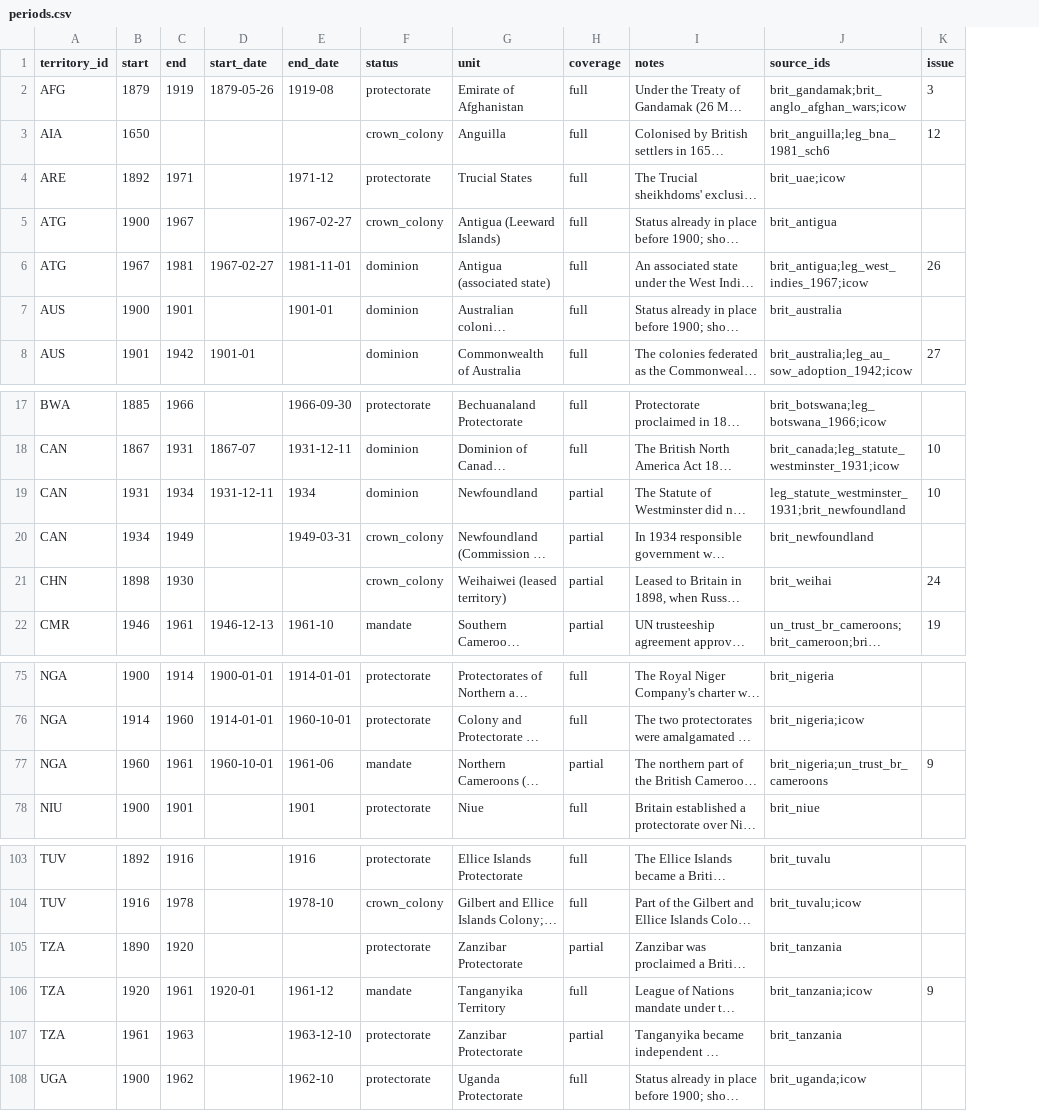
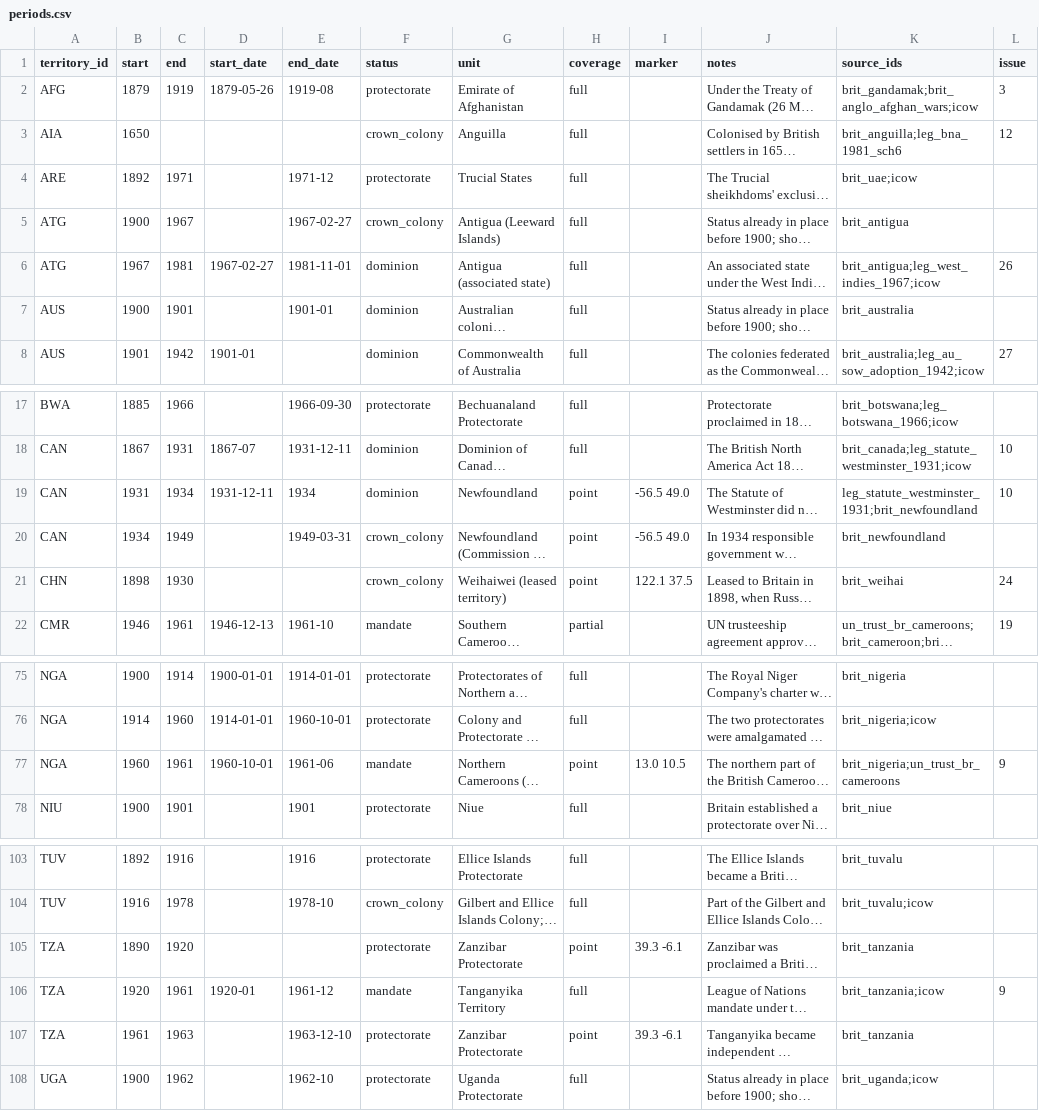
Before and after one commit to hafiz-sham/british-empire-over-time, a CSV file: data/curated/periods.csv, drawn as a sheet; only a part is shown, gaps mark what is left out; long unchanged cells end in …; the diff names each change by its address in the sheet, - before the commit and + after, or states it on an @@ line.

```diff
--- a/data/curated/periods.csv
+++ b/data/curated/periods.csv
+column I (marker), rows 19-21: -56.5 49.0 | -56.5 49.0 | 122.1 37.5; row 77: 13.0 10.5; rows 105-107: 39.3 -6.1 |  | 39.3 -6.1
-H19:H21 (coverage): partial
+H19:H21 (coverage): point
-H77 (coverage): partial
+H77 (coverage): point
-H105 (coverage): partial
+H105 (coverage): point
-H107 (coverage): partial
+H107 (coverage): point
```
Also changed, not shown: 11 other files.
